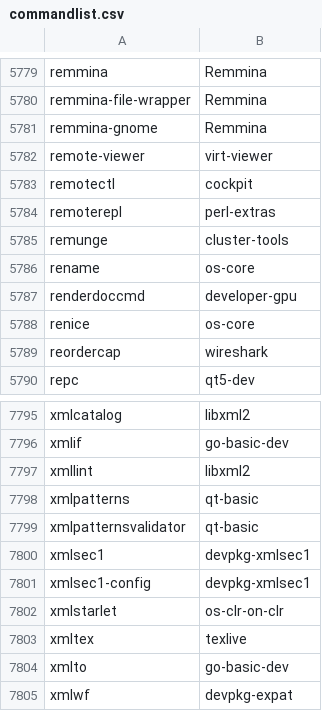
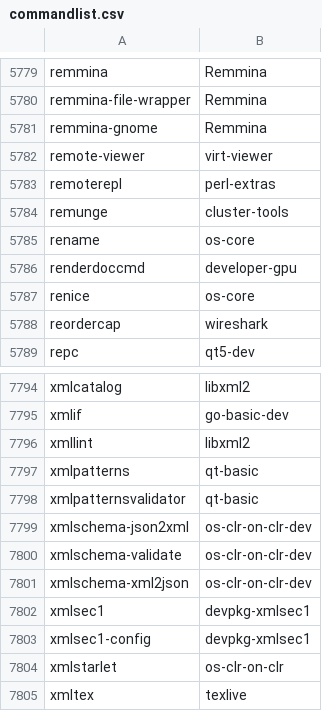
Before and after one commit to clearlinux-pkgs/cnf, a CSV file: commandlist.csv, drawn as a sheet; only a part is shown, gaps mark what is left out; the shorter side is filled out with more unchanged rows; removed rows and columns are numbered as before the commit, all else as after; the diff names each change by its address in the sheet, - before the commit and + after, or states it on an @@ line.

Commit message:
update command list for 35010

```diff
--- a/commandlist.csv
+++ b/commandlist.csv
-row 5783: remotectl | cockpit
+row 7799: xmlschema-json2xml | os-clr-on-clr-dev
+row 7800: xmlschema-validate | os-clr-on-clr-dev
+row 7801: xmlschema-xml2json | os-clr-on-clr-dev
```
Also changed, not shown: 2 other files.
